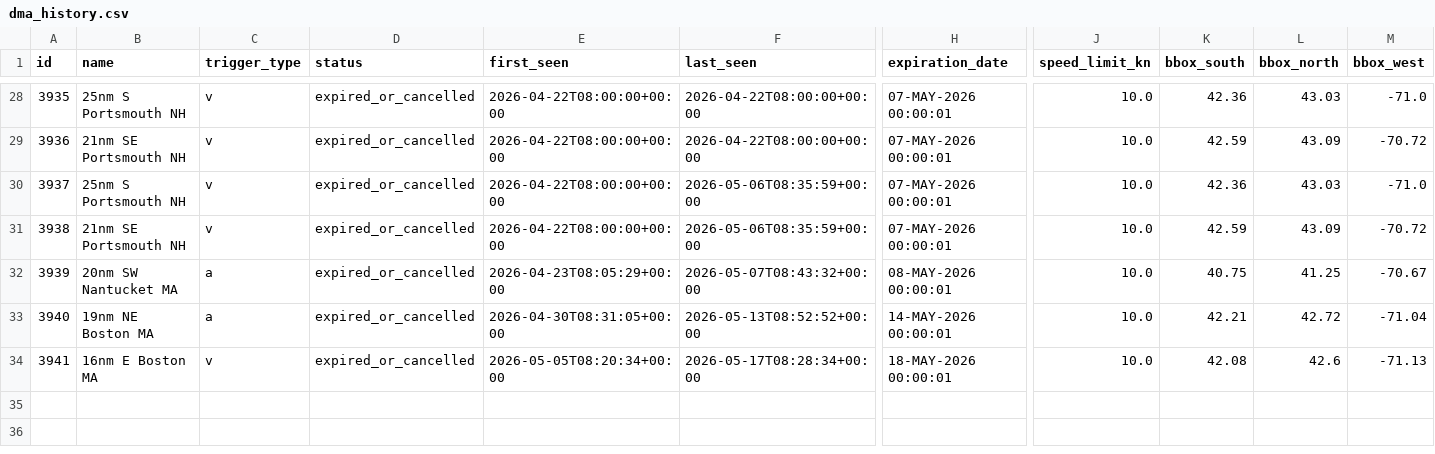
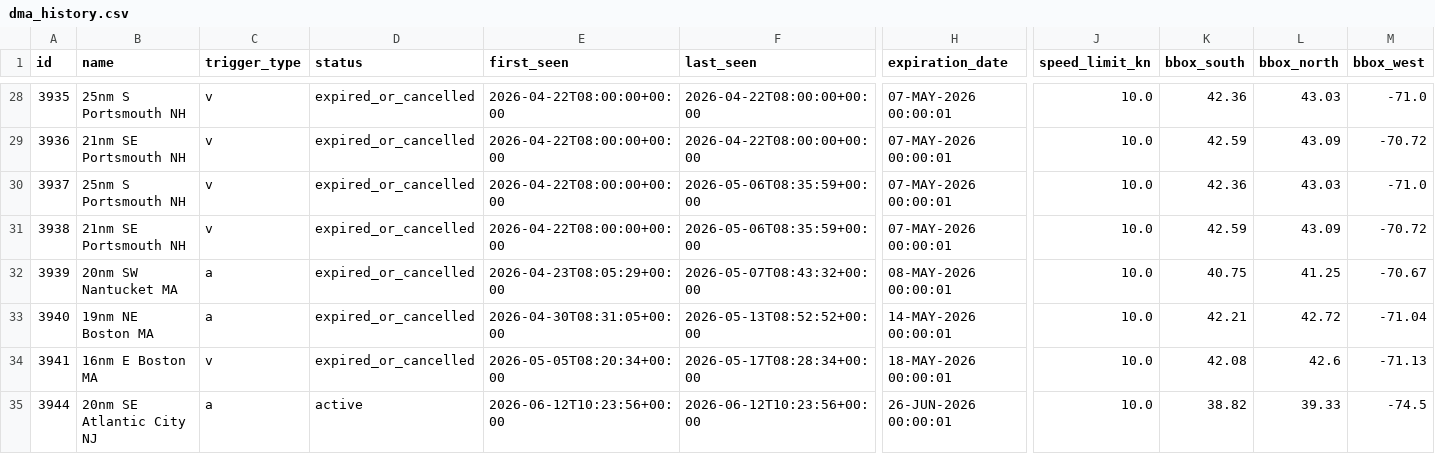
Before and after one commit to joevstaas/whale-slow-zones-tracker, a CSV file: data/dma_history.csv, drawn as a sheet; only a part is shown, gaps mark what is left out; rows hold the shown columns only; the diff names each change by its address in the sheet, - before the commit and + after, or states it on an @@ line.

```diff
--- a/data/dma_history.csv
+++ b/data/dma_history.csv
+row 35: 3944 | 20nm SE Atlantic City NJ | a | active | 2026-06-12T10:23:56+00:00 | 2026-06-12T10:23:56+00:00 | 26-JUN-2026 00:00:01 | 10.0 | 38.82 | 39.33 | -74.5
```
Also changed, not shown: 3 other files.
